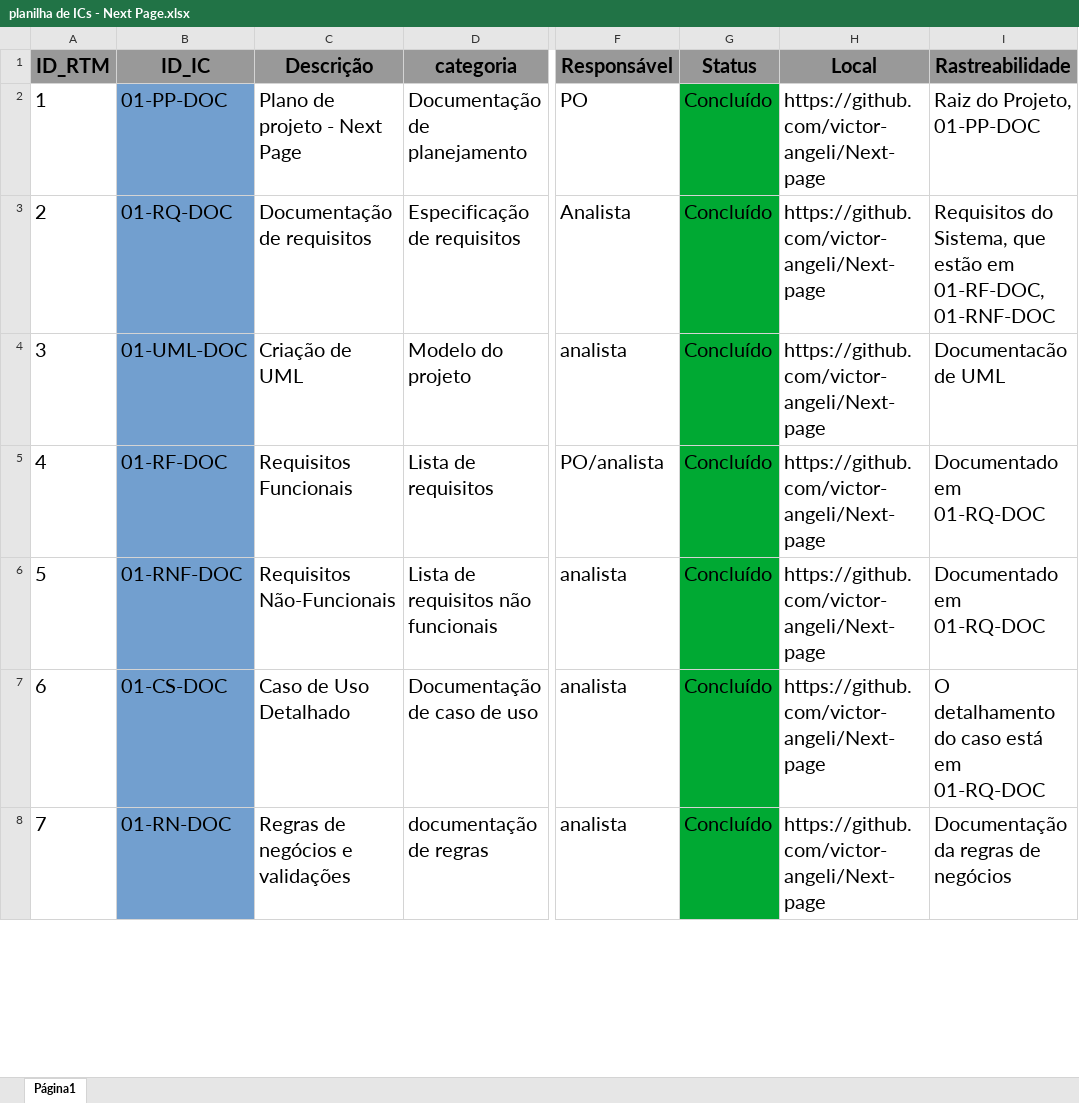
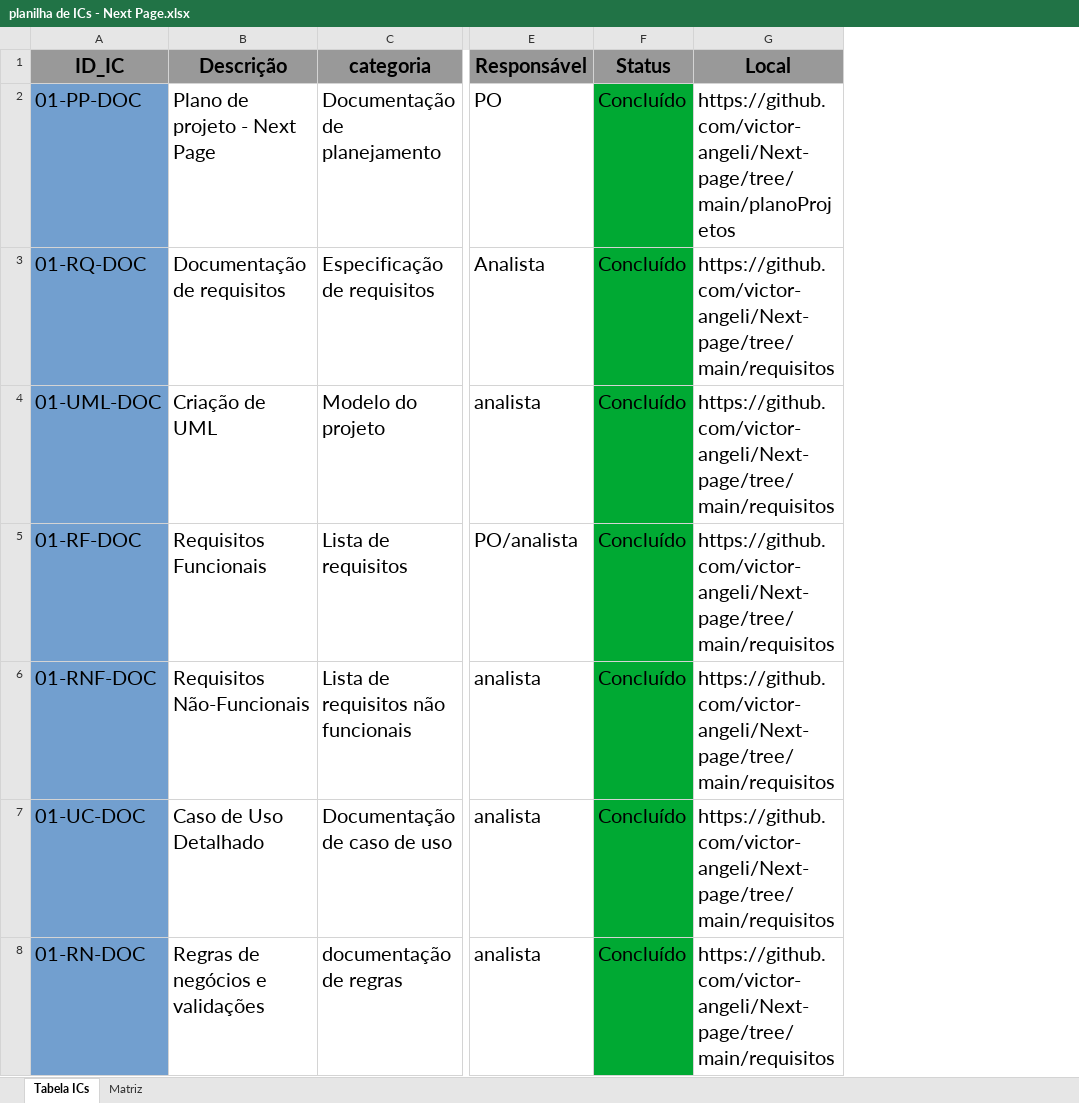
Before and after one commit to victor-angeli/Next-page, an Excel workbook: planilha/planilha de ICs - Next Page.xlsx, sheet Tabela ICs, drawn as a sheet; only a part is shown, gaps mark what is left out; values as stored, in another font and other column widths than the file's, no borders; removed rows and columns are numbered as before the commit, all else as after; the diff covers the shown part only; the diff names each change by its address in the sheet, - before the commit and + after, or states it on an @@ line.

```diff
--- a/planilha/planilha de ICs - Next Page.xlsx (sheet Tabela ICs)
+++ b/planilha/planilha de ICs - Next Page.xlsx (sheet Tabela ICs)
-sheet tab: Página1
+sheet tab: Tabela ICs
+sheet tab: Matriz
-column A (ID_RTM), rows 2-8: 1 | 2 | 3 | 4 | 5 | 6 | 7
-column I (Rastreabilidade), rows 2-8: Raiz do Projeto, 01-PP-DOC | Requisitos do Sistema, que estão em 01-RF-DOC, 01-RNF-DOC | Documentacão de UML | Documentado em 01-RQ-DOC | Documentado em 01-RQ-DOC | O detalhamento do caso está em 01-RQ-DOC | Documentação da regras de negócios
-G2 (Local): https://github.com/victor-angeli/Next-page
+G2 (Local): https://github.com/victor-angeli/Next-page/tree/main/planoProjetos
-G3:G8 (Local): https://github.com/victor-angeli/Next-page
+G3:G8 (Local): https://github.com/victor-angeli/Next-page/tree/main/requisitos
-A7 (ID_IC): 01-CS-DOC
+A7 (ID_IC): 01-UC-DOC
```
Also changed, not shown: 41 edited cells elsewhere in this sheet, planilha/Tabela de controle de versionamento.xlsx, 5 other files.
